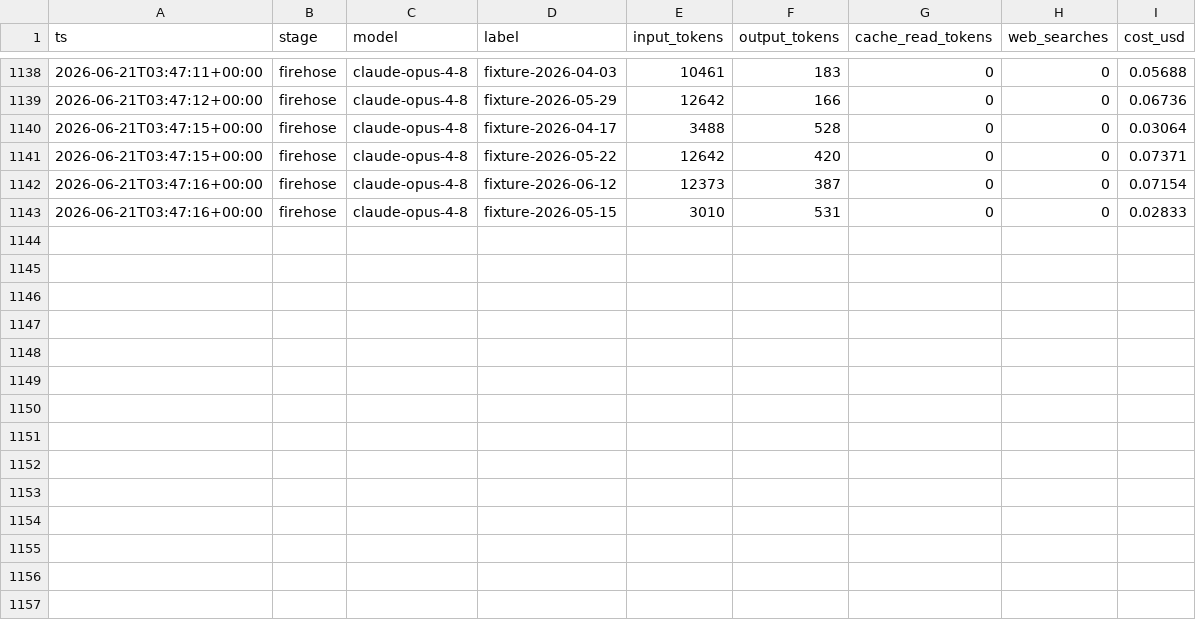
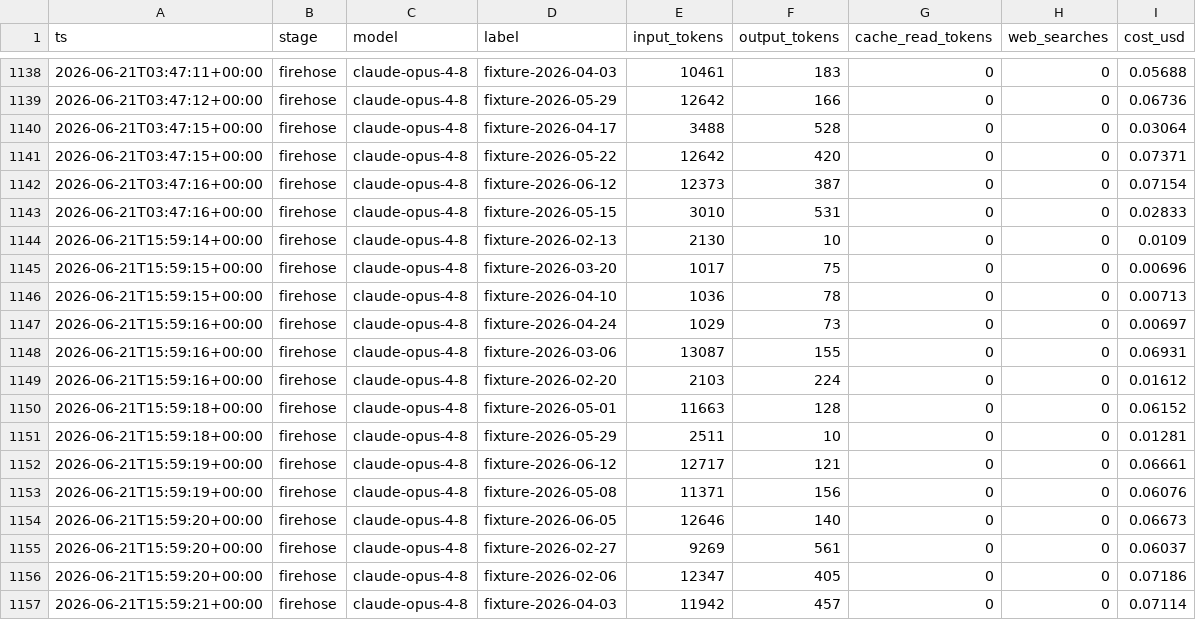
Before and after one commit to joehahn/geo-herd-rider, a CSV file: data/llm_costs.csv, drawn as a sheet; only a part is shown, gaps mark what is left out.

```diff
--- a/data/llm_costs.csv
+++ b/data/llm_costs.csv
@@ -1143 +1143,15 @@ ts,stage,model,label,input_tokens,output_tokens,cache_read_tokens,web_searches,c
 2026-06-21T03:47:16+00:00,firehose,claude-opus-4-8,fixture-2026-05-15,3010,531,0,0,0.02833
+2026-06-21T15:59:14+00:00,firehose,claude-opus-4-8,fixture-2026-02-13,2130,10,0,0,0.0109
+2026-06-21T15:59:15+00:00,firehose,claude-opus-4-8,fixture-2026-03-20,1017,75,0,0,0.00696
+2026-06-21T15:59:15+00:00,firehose,claude-opus-4-8,fixture-2026-04-10,1036,78,0,0,0.00713
+2026-06-21T15:59:16+00:00,firehose,claude-opus-4-8,fixture-2026-04-24,1029,73,0,0,0.00697
+2026-06-21T15:59:16+00:00,firehose,claude-opus-4-8,fixture-2026-03-06,13087,155,0,0,0.06931
+2026-06-21T15:59:16+00:00,firehose,claude-opus-4-8,fixture-2026-02-20,2103,224,0,0,0.01612
+2026-06-21T15:59:18+00:00,firehose,claude-opus-4-8,fixture-2026-05-01,11663,128,0,0,0.06152
+2026-06-21T15:59:18+00:00,firehose,claude-opus-4-8,fixture-2026-05-29,2511,10,0,0,0.01281
+2026-06-21T15:59:19+00:00,firehose,claude-opus-4-8,fixture-2026-06-12,12717,121,0,0,0.06661
+2026-06-21T15:59:19+00:00,firehose,claude-opus-4-8,fixture-2026-05-08,11371,156,0,0,0.06076
+2026-06-21T15:59:20+00:00,firehose,claude-opus-4-8,fixture-2026-06-05,12646,140,0,0,0.06673
+2026-06-21T15:59:20+00:00,firehose,claude-opus-4-8,fixture-2026-02-27,9269,561,0,0,0.06037
+2026-06-21T15:59:20+00:00,firehose,claude-opus-4-8,fixture-2026-02-06,12347,405,0,0,0.07186
+2026-06-21T15:59:21+00:00,firehose,claude-opus-4-8,fixture-2026-04-03,11942,457,0,0,0.07114
```
Also changed, not shown: 6 other files.
